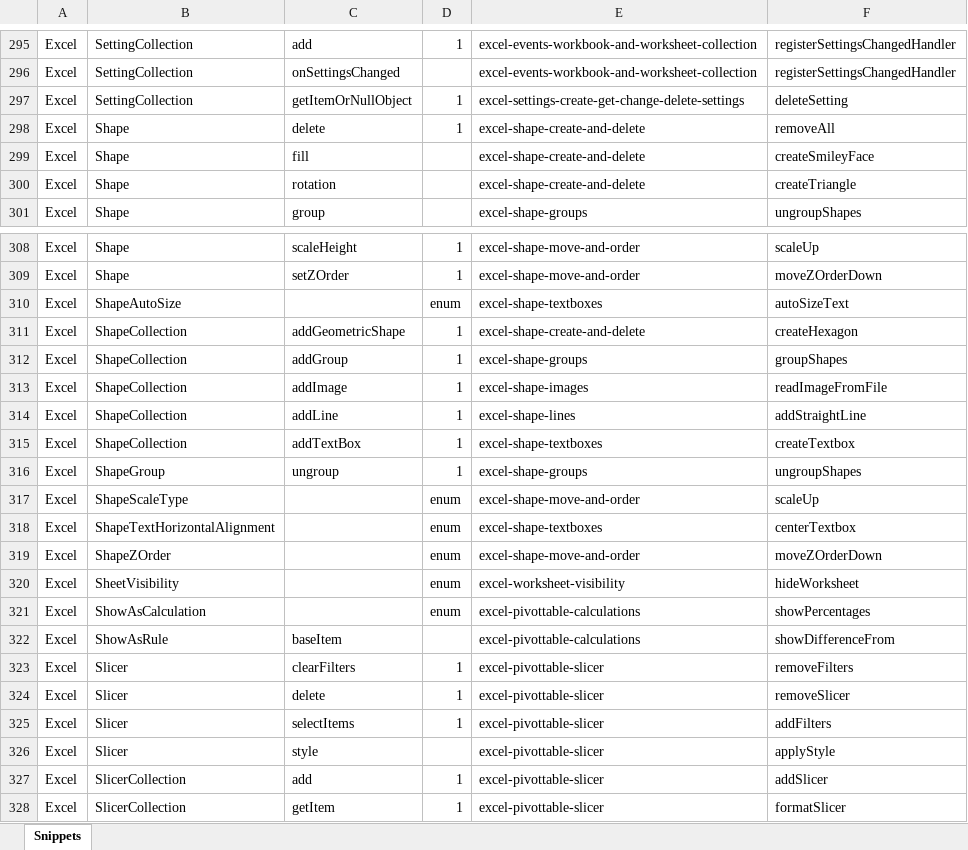
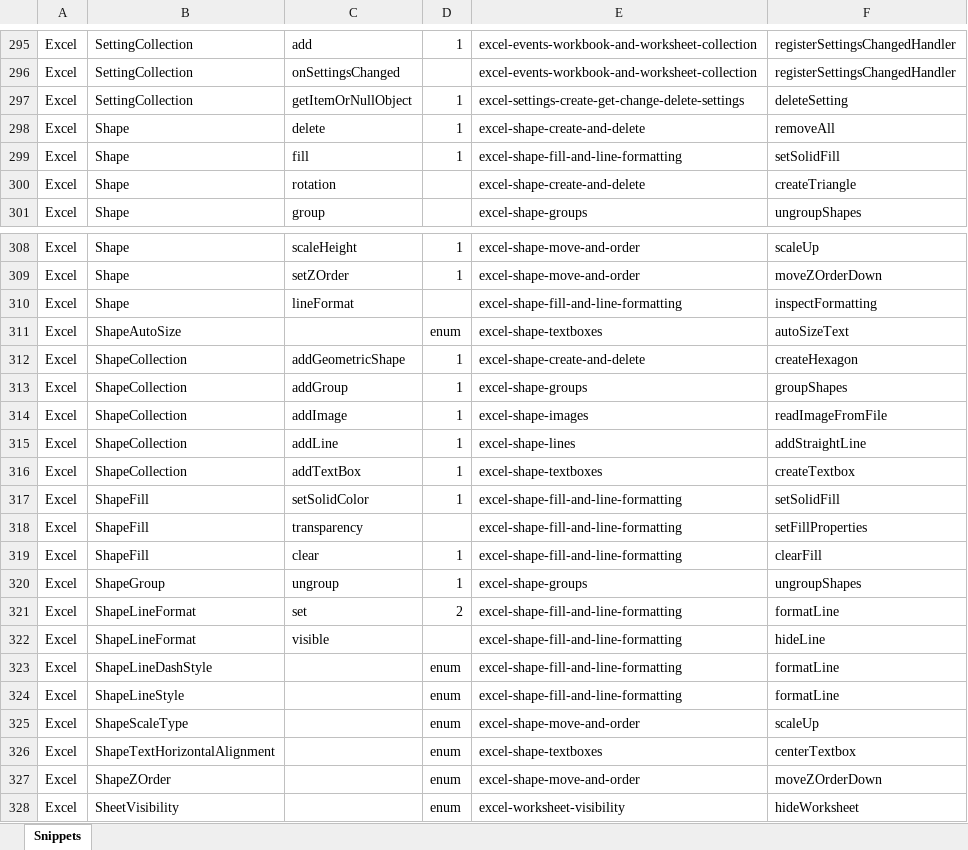
Before and after one commit to OfficeDev/office-js-snippets, an Excel workbook: snippet-extractor-metadata/excel.xlsx, sheet Snippets, drawn as a sheet; only a part is shown, gaps mark what is left out; the shorter side is filled out with more unchanged rows; values as stored, in another font and other column widths than the file's, no borders; table styles not drawn; the diff names each change by its address in the sheet, - before the commit and + after, or states it on an @@ line.

Commit message:
Add shape fill and line format samples

```diff
--- a/snippet-extractor-metadata/excel.xlsx (sheet Snippets)
+++ b/snippet-extractor-metadata/excel.xlsx (sheet Snippets)
-D299: (empty)
+D299: 1
-E299: excel-shape-create-and-delete
+E299: excel-shape-fill-and-line-formatting
-F299: createSmileyFace
+F299: setSolidFill
+row 310: Excel | Shape | lineFormat |  | excel-shape-fill-and-line-formatting | inspectFormatting
+row 317: Excel | ShapeFill | setSolidColor | 1 | excel-shape-fill-and-line-formatting | setSolidFill
+row 318: Excel | ShapeFill | transparency |  | excel-shape-fill-and-line-formatting | setFillProperties
+row 319: Excel | ShapeFill | clear | 1 | excel-shape-fill-and-line-formatting | clearFill
+row 321: Excel | ShapeLineFormat | set | 2 | excel-shape-fill-and-line-formatting | formatLine
+row 322: Excel | ShapeLineFormat | visible |  | excel-shape-fill-and-line-formatting | hideLine
+row 323: Excel | ShapeLineDashStyle |  | enum | excel-shape-fill-and-line-formatting | formatLine
+row 324: Excel | ShapeLineStyle |  | enum | excel-shape-fill-and-line-formatting | formatLine
```
Also changed, not shown: 12 other files.
